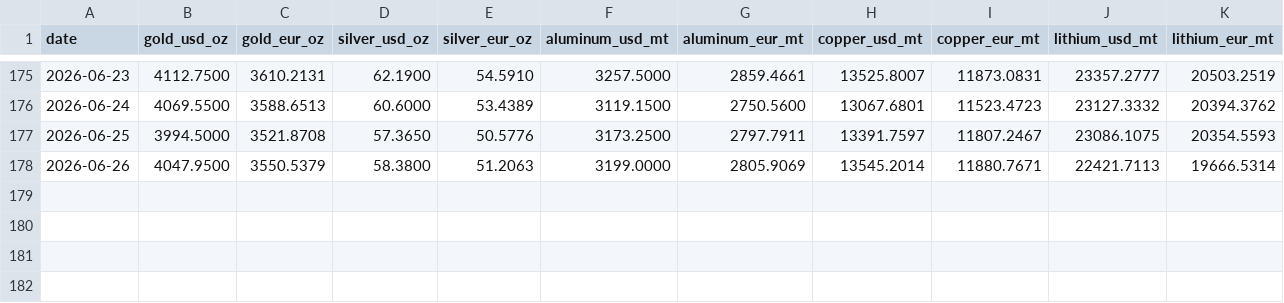
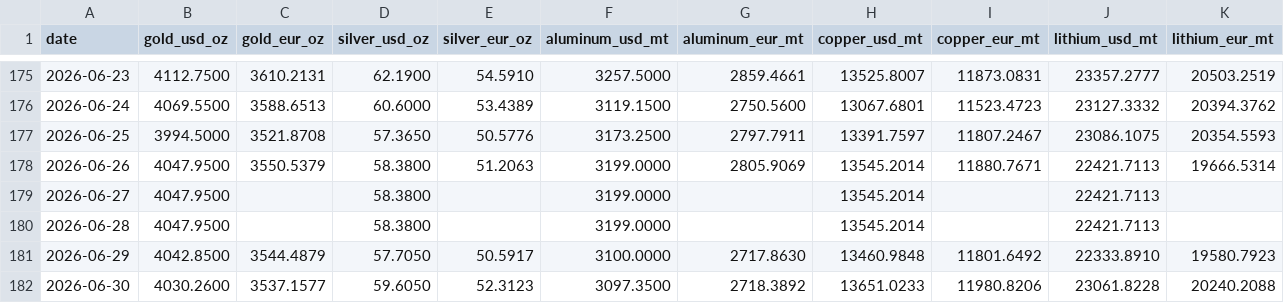
Before and after one commit to aojald/metalprice, a CSV file: metal_prices_source_mt.csv, drawn as a sheet; only a part is shown, gaps mark what is left out; the diff names each change by its address in the sheet, - before the commit and + after, or states it on an @@ line.

Commit message:
chore: refresh metals data

```diff
--- a/metal_prices_source_mt.csv
+++ b/metal_prices_source_mt.csv
+row 179: 2026-06-27 | 4047.9500 |  | 58.3800 |  | 3199.0000 |  | 13545.2014 |  | 22421.7113
+row 180: 2026-06-28 | 4047.9500 |  | 58.3800 |  | 3199.0000 |  | 13545.2014 |  | 22421.7113
+row 181: 2026-06-29 | 4042.8500 | 3544.4879 | 57.7050 | 50.5917 | 3100.0000 | 2717.8630 | 13460.9848 | 11801.6492 | 22333.8910 | 19580.7923
+row 182: 2026-06-30 | 4030.2600 | 3537.1577 | 59.6050 | 52.3123 | 3097.3500 | 2718.3892 | 13651.0233 | 11980.8206 | 23061.8228 | 20240.2088
```
Also changed, not shown: metal_prices_last_month_mt.csv, 1 other file.
